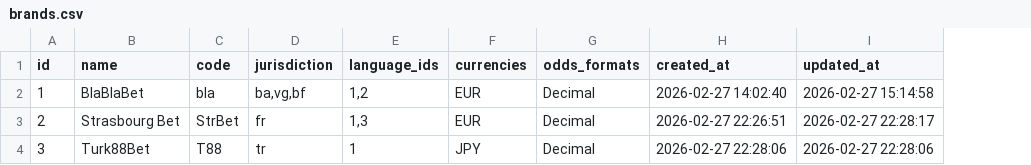
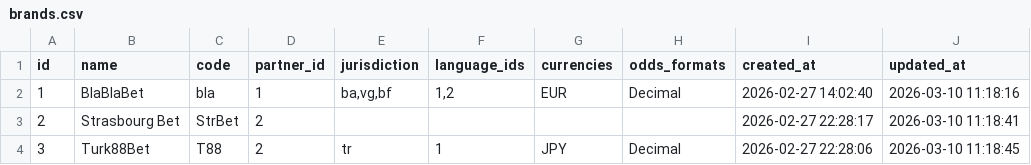
Before and after one commit to skizlin/gmap, a CSV file: backend/data/brands.csv, drawn as a sheet; addresses are those after the commit; the diff names each change by its address in the sheet, - before the commit and + after, or states it on an @@ line.

```diff
--- a/backend/data/brands.csv
+++ b/backend/data/brands.csv
+column D (partner_id), rows 2-4: 1 | 2 | 2
-J2 (updated_at): 2026-02-27 15:14:58
+J2 (updated_at): 2026-03-10 11:18:16
-E3 (jurisdiction): fr
+E3 (jurisdiction): (empty)
-F3 (language_ids): 1,3
+F3 (language_ids): (empty)
-G3 (currencies): EUR
+G3 (currencies): (empty)
-H3 (odds_formats): Decimal
+H3 (odds_formats): (empty)
-I3 (created_at): 2026-02-27 22:26:51
+I3 (created_at): 2026-02-27 22:28:17
-J3 (updated_at): 2026-02-27 22:28:17
+J3 (updated_at): 2026-03-10 11:18:41
-J4 (updated_at): 2026-02-27 22:28:06
+J4 (updated_at): 2026-03-10 11:18:45
```
Also changed, not shown: 11 other files.
